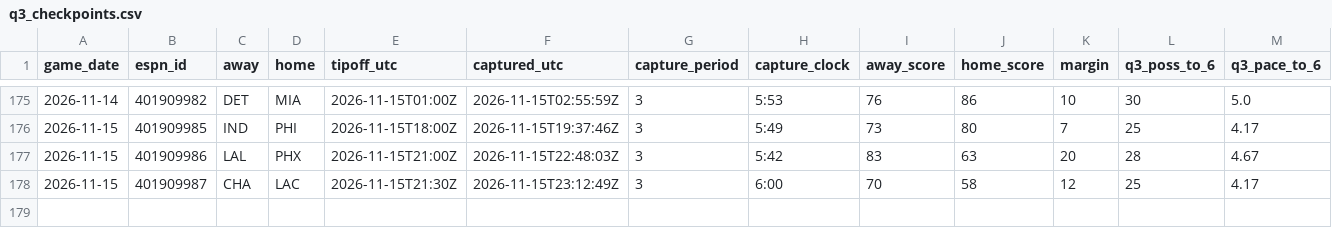
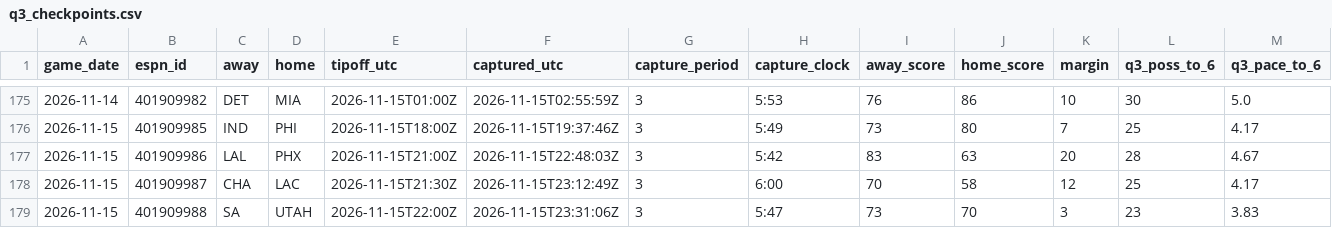
Before and after one commit to fasteddy35/nbaq3, a CSV file: data/q3_checkpoints.csv, drawn as a sheet; only a part is shown, gaps mark what is left out; rows hold the shown columns only; the diff names each change by its address in the sheet, - before the commit and + after, or states it on an @@ line.

```diff
--- a/data/q3_checkpoints.csv
+++ b/data/q3_checkpoints.csv
+row 179: 2026-11-15 | 401909988 | SA | UTAH | 2026-11-15T22:00Z | 2026-11-15T23:31:06Z | 3 | 5:47 | 73 | 70 | 3 | 23 | 3.83
```
